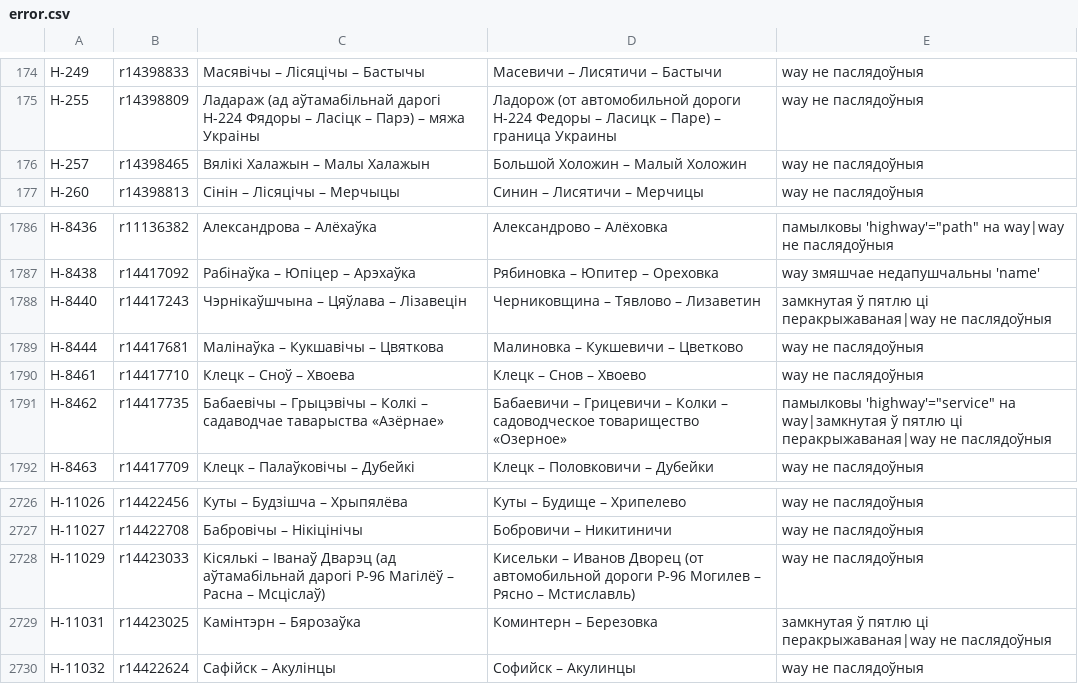
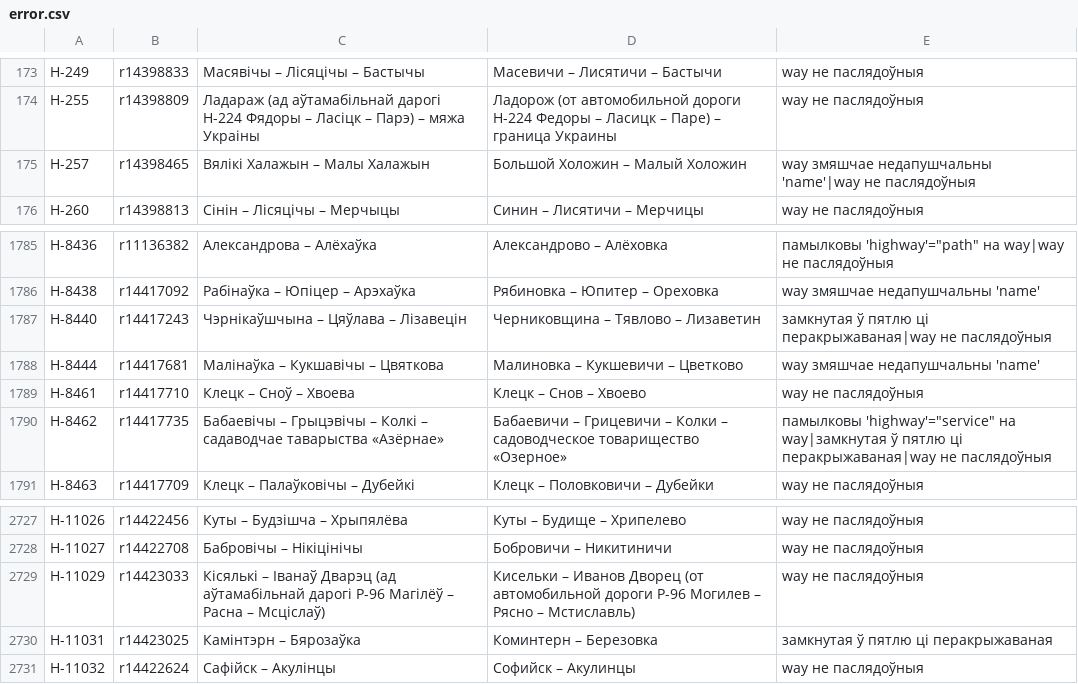
Before and after one commit to lidacity/osm-validator, a CSV file: docs/error.csv, drawn as a sheet; only a part is shown, gaps mark what is left out; the diff covers the shown part only.

```diff
--- a/docs/error.csv
+++ b/docs/error.csv
@@ -175,3 +174,3 @@
 Н-255;r14398809;Ладараж (ад аўтамабільнай дарогі Н-224 Фядоры – Ласіцк – Парэ) – мяжа Украіны;Ладорож (от автомобильной дороги Н-224 Федоры – Ласицк – Паре) – граница Украины;way не паслядоўныя
-Н-257;r14398465;Вялікі Халажын – Малы Халажын;Большой Холожин – Малый Холожин;way не паслядоўныя
+Н-257;r14398465;Вялікі Халажын – Малы Халажын;Большой Холожин – Малый Холожин;way змяшчае недапушчальны 'name'|way не паслядоўныя
 Н-260;r14398813;Сінін – Лісяцічы – Мерчыцы;Синин – Лисятичи – Мерчицы;way не паслядоўныя
@@ -1788,3 +1787,3 @@
 Н-8440;r14417243;Чэрнікаўшчына – Цяўлава – Лізавецін;Черниковщина – Тявлово – Лизаветин;замкнутая ў пятлю ці перакрыжаваная|way не паслядоўныя
-Н-8444;r14417681;Малінаўка – Кукшавічы – Цвяткова;Малиновка – Кукшевичи – Цветково;way не паслядоўныя
+Н-8444;r14417681;Малінаўка – Кукшавічы – Цвяткова;Малиновка – Кукшевичи – Цветково;way змяшчае недапушчальны 'name'
 Н-8461;r14417710;Клецк – Сноў – Хвоева;Клецк – Снов – Хвоево;way не паслядоўныя
@@ -2728,3 +2729,3 @@
 Н-11029;r14423033;Кісялькі – Іванаў Дварэц (ад аўтамабільнай дарогі Р-96 Магілёў – Расна – Мсціслаў);Кисельки – Иванов Дворец (от автомобильной дороги Р-96 Могилев – Рясно – Мстиславль);way не паслядоўныя
-Н-11031;r14423025;Камінтэрн – Бярозаўка;Коминтерн – Березовка;замкнутая ў пятлю ці перакрыжаваная|way не паслядоўныя
+Н-11031;r14423025;Камінтэрн – Бярозаўка;Коминтерн – Березовка;замкнутая ў пятлю ці перакрыжаваная
 Н-11032;r14422624;Сафійск – Акулінцы;Софийск – Акулинцы;way не паслядоўныя
```
Also changed, not shown: 2 added rows, 1 removed row and 2 edited cells elsewhere in this file, docs/missing.csv, 8 other files.
